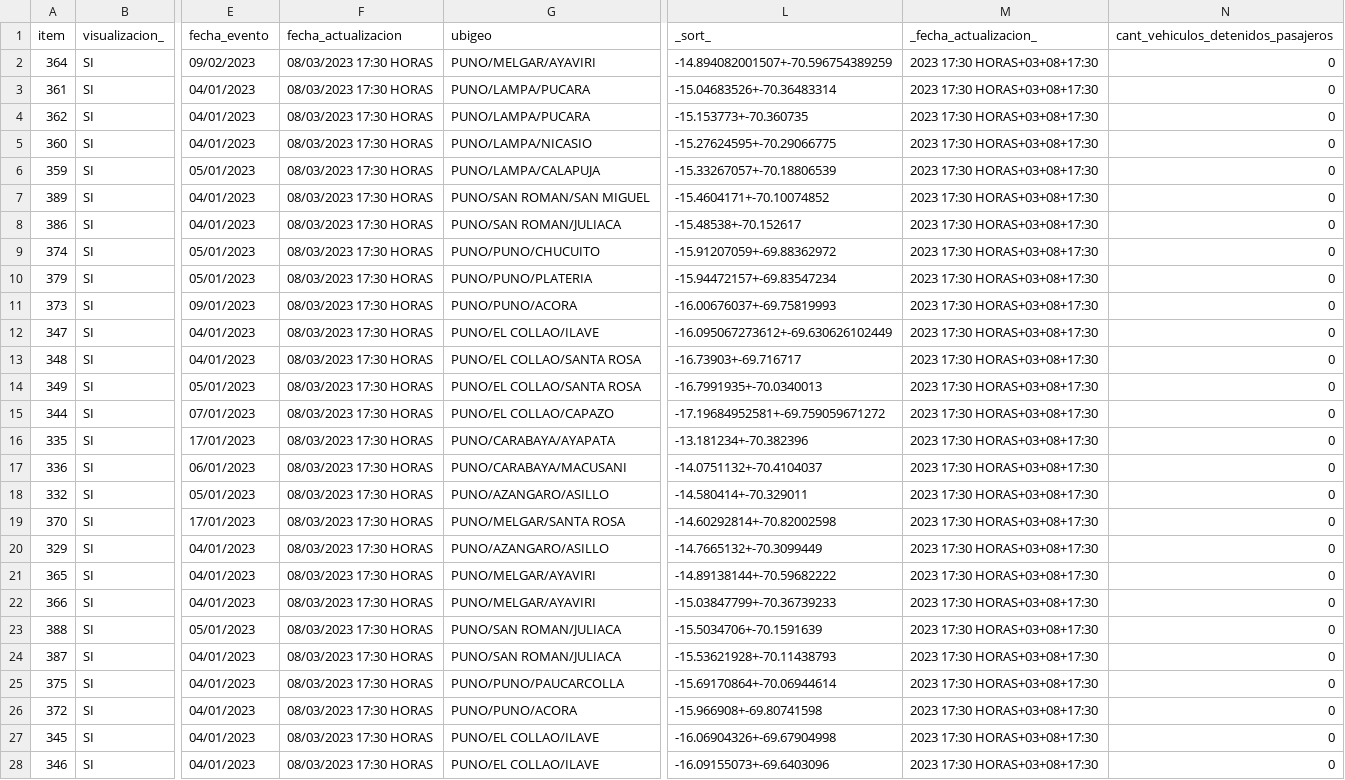
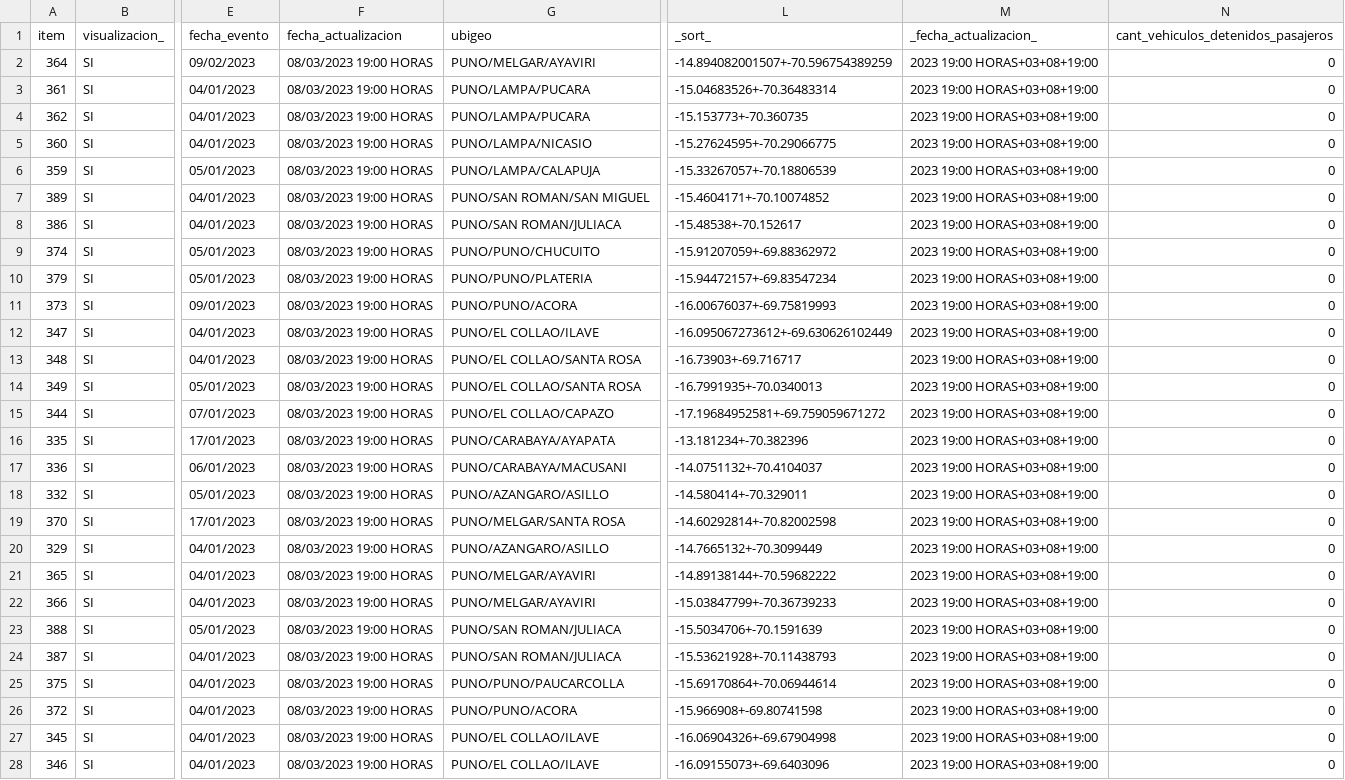
Before and after one commit to annaabsi/scraper-sutran, a CSV file: resultados_flourish.csv, drawn as a sheet; only a part is shown, gaps mark what is left out; the diff covers the shown part only; the diff names each change by its address in the sheet, - before the commit and + after, or states it on an @@ line.

```diff
--- a/resultados_flourish.csv
+++ b/resultados_flourish.csv
-F2:F28 (fecha_actualizacion): 08/03/2023 17:30 HORAS
+F2:F28 (fecha_actualizacion): 08/03/2023 19:00 HORAS
-M2:M28 (_fecha_actualizacion_): 2023 17:30 HORAS+03+08+17:30
+M2:M28 (_fecha_actualizacion_): 2023 19:00 HORAS+03+08+19:00
```
Also changed, not shown: 10 edited cells elsewhere in this file, 2 other files.
